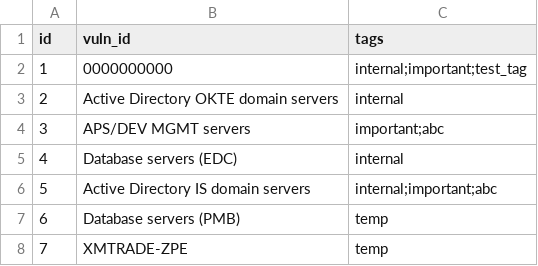
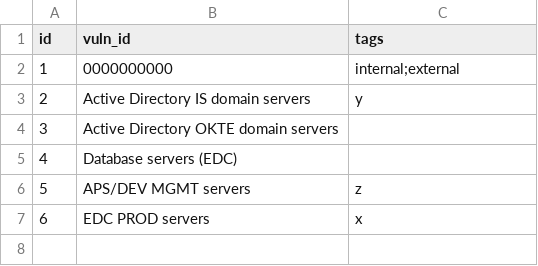
Before and after one commit to DanielTakac/nessus-scraper, a CSV file: tags/tags.csv, drawn as a sheet; removed rows and columns are numbered as before the commit, all else as after; the diff names each change by its address in the sheet, - before the commit and + after, or states it on an @@ line.

```diff
--- a/tags/tags.csv
+++ b/tags/tags.csv
-C2 (tags): internal;important;test_tag
+C2 (tags): internal;external
+row 3: 2 | Active Directory IS domain servers | y
@@ column A (id) renumbered in row 4 @@
-C4 (tags): internal
+C4 (tags): (empty)
-row 4: 3 | APS/DEV MGMT servers | important;abc
-C5 (tags): internal
+C5 (tags): (empty)
-row 6: 5 | Active Directory IS domain servers | internal;important;abc
-row 7: 6 | Database servers (PMB) | temp
-row 8: 7 | XMTRADE-ZPE | temp
+row 6: 5 | APS/DEV MGMT servers | z
+row 7: 6 | EDC PROD servers | x
```
Also changed, not shown: 3 other files.
